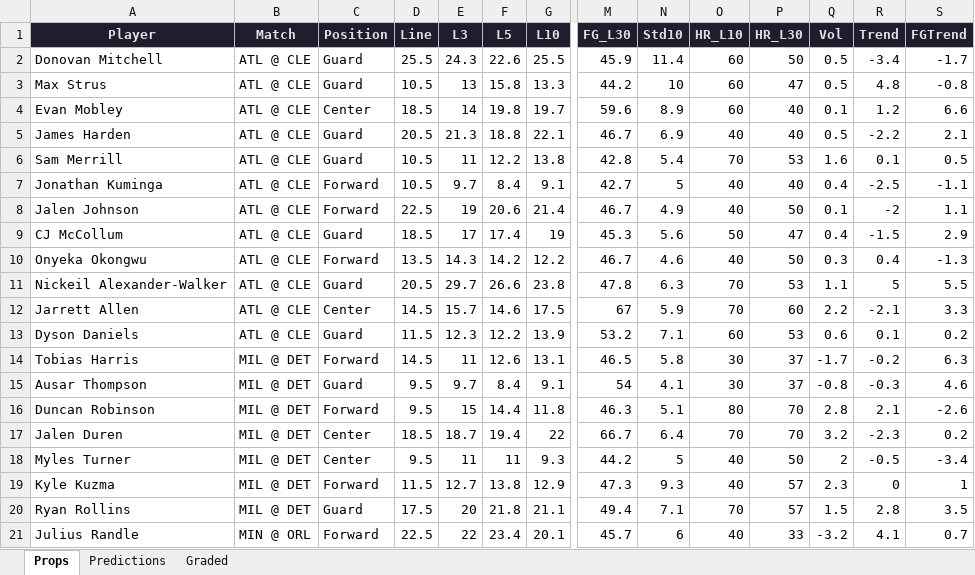
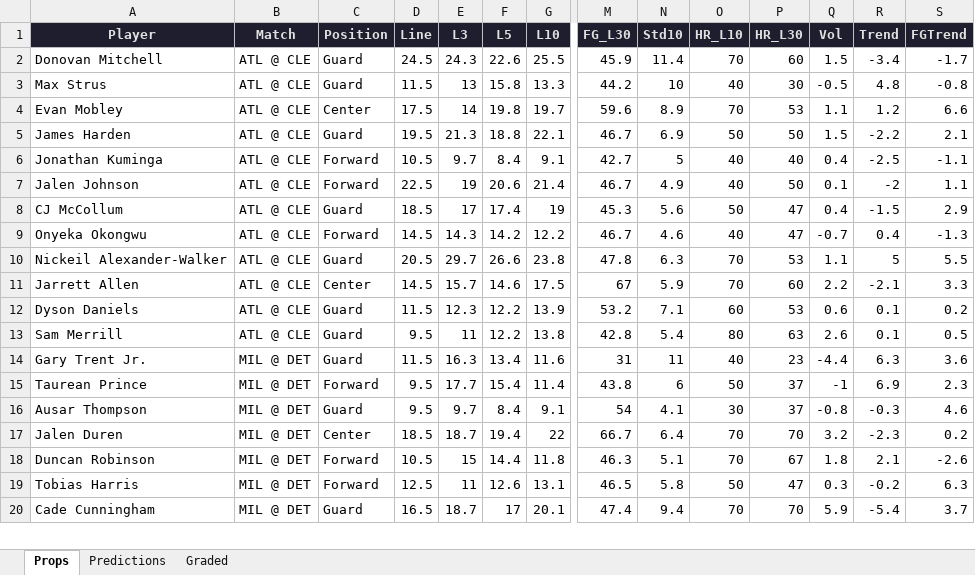
Before and after one commit to iamwerewolf1007/PropEdgeV11.0, an Excel workbook: daily/2026-04-08.xlsx, sheet Props, drawn as a sheet; only a part is shown, gaps mark what is left out; values as stored, in another font and other column widths than the file's, no borders; removed rows and columns are numbered as before the commit, all else as after; rows hold the shown columns only; the diff covers the shown part only; the diff names each change by its address in the sheet, - before the commit and + after, or states it on an @@ line.

```diff
--- a/daily/2026-04-08.xlsx (sheet Props)
+++ b/daily/2026-04-08.xlsx (sheet Props)
-D2 (Line): 25.5
+D2 (Line): 24.5
-O2 (HR_L10): 60
+O2 (HR_L10): 70
-P2 (HR_L30): 50
+P2 (HR_L30): 60
-Q2 (Vol): 0.5
+Q2 (Vol): 1.5
-D3 (Line): 10.5
+D3 (Line): 11.5
-O3 (HR_L10): 60
+O3 (HR_L10): 40
-P3 (HR_L30): 47
+P3 (HR_L30): 30
-Q3 (Vol): 0.5
+Q3 (Vol): -0.5
-D4 (Line): 18.5
+D4 (Line): 17.5
-O4 (HR_L10): 60
+O4 (HR_L10): 70
-P4 (HR_L30): 40
+P4 (HR_L30): 53
-Q4 (Vol): 0.1
+Q4 (Vol): 1.1
-D5 (Line): 20.5
+D5 (Line): 19.5
-O5 (HR_L10): 40
+O5 (HR_L10): 50
-P5 (HR_L30): 40
+P5 (HR_L30): 50
-Q5 (Vol): 0.5
+Q5 (Vol): 1.5
-row 6: Sam Merrill | ATL @ CLE | Guard | 10.5 | 11 | 12.2 | 13.8 | 42.8 | 5.4 | 70 | 53 | 1.6 | 0.1 | 0.5
-D9 (Line): 13.5
+D9 (Line): 14.5
-P9 (HR_L30): 50
+P9 (HR_L30): 47
-Q9 (Vol): 0.3
+Q9 (Vol): -0.7
-row 14: Tobias Harris | MIL @ DET | Forward | 14.5 | 11 | 12.6 | 13.1 | 46.5 | 5.8 | 30 | 37 | -1.7 | -0.2 | 6.3
+row 13: Sam Merrill | ATL @ CLE | Guard | 9.5 | 11 | 12.2 | 13.8 | 42.8 | 5.4 | 80 | 63 | 2.6 | 0.1 | 0.5
+row 14: Gary Trent Jr. | MIL @ DET | Guard | 11.5 | 16.3 | 13.4 | 11.6 | 31 | 11 | 40 | 23 | -4.4 | 6.3 | 3.6
+row 15: Taurean Prince | MIL @ DET | Forward | 9.5 | 17.7 | 15.4 | 11.4 | 43.8 | 6 | 50 | 37 | -1 | 6.9 | 2.3
-row 16: Duncan Robinson | MIL @ DET | Forward | 9.5 | 15 | 14.4 | 11.8 | 46.3 | 5.1 | 80 | 70 | 2.8 | 2.1 | -2.6
-row 18: Myles Turner | MIL @ DET | Center | 9.5 | 11 | 11 | 9.3 | 44.2 | 5 | 40 | 50 | 2 | -0.5 | -3.4
-row 19: Kyle Kuzma | MIL @ DET | Forward | 11.5 | 12.7 | 13.8 | 12.9 | 47.3 | 9.3 | 40 | 57 | 2.3 | 0 | 1
-row 20: Ryan Rollins | MIL @ DET | Guard | 17.5 | 20 | 21.8 | 21.1 | 49.4 | 7.1 | 70 | 57 | 1.5 | 2.8 | 3.5
-row 21: Julius Randle | MIN @ ORL | Forward | 22.5 | 22 | 23.4 | 20.1 | 45.7 | 6 | 40 | 33 | -3.2 | 4.1 | 0.7
+row 18: Duncan Robinson | MIL @ DET | Forward | 10.5 | 15 | 14.4 | 11.8 | 46.3 | 5.1 | 70 | 67 | 1.8 | 2.1 | -2.6
+row 19: Tobias Harris | MIL @ DET | Forward | 12.5 | 11 | 12.6 | 13.1 | 46.5 | 5.8 | 50 | 47 | 0.3 | -0.2 | 6.3
+row 20: Cade Cunningham | MIL @ DET | Guard | 16.5 | 18.7 | 17 | 20.1 | 47.4 | 9.4 | 70 | 70 | 5.9 | -5.4 | 3.7
```
Also changed, not shown: 17 added rows, 10 removed rows, 5 moved rows and 18 edited cells elsewhere in this sheet, sheet Predictions, sheet Graded, 2 other files.
